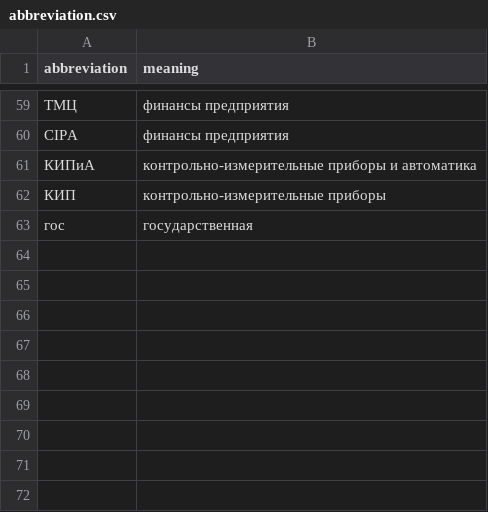
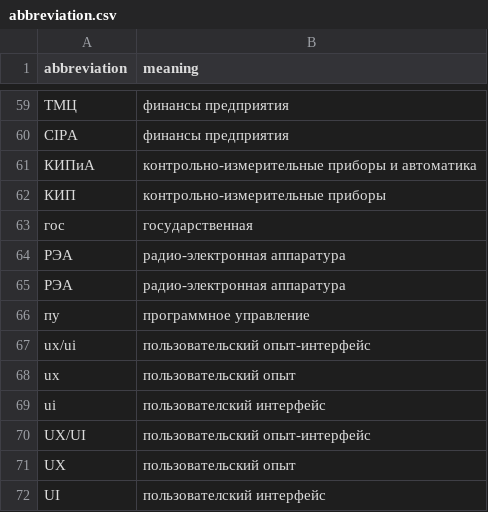
Before and after one commit to dimdasci/m01-psychotype-occupation-relaiton, a CSV file: datasets/external/abbreviation.csv, drawn as a sheet; only a part is shown, gaps mark what is left out; the diff names each change by its address in the sheet, - before the commit and + after, or states it on an @@ line.

Commit message:
Добавлены новые аббревиатуры

```diff
--- a/datasets/external/abbreviation.csv
+++ b/datasets/external/abbreviation.csv
+row 64: РЭА | радио-электронная аппаратура
+row 65: РЭА | радио-электронная аппаратура
+row 66: пу | программное управление
+row 67: ux/ui | пользовательский опыт-интерфейс
+row 68: ux | пользовательский опыт
+row 69: ui | пользователский интерфейс
+row 70: UX/UI | пользовательский опыт-интерфейс
+row 71: UX | пользовательский опыт
+row 72: UI | пользователский интерфейс
```
